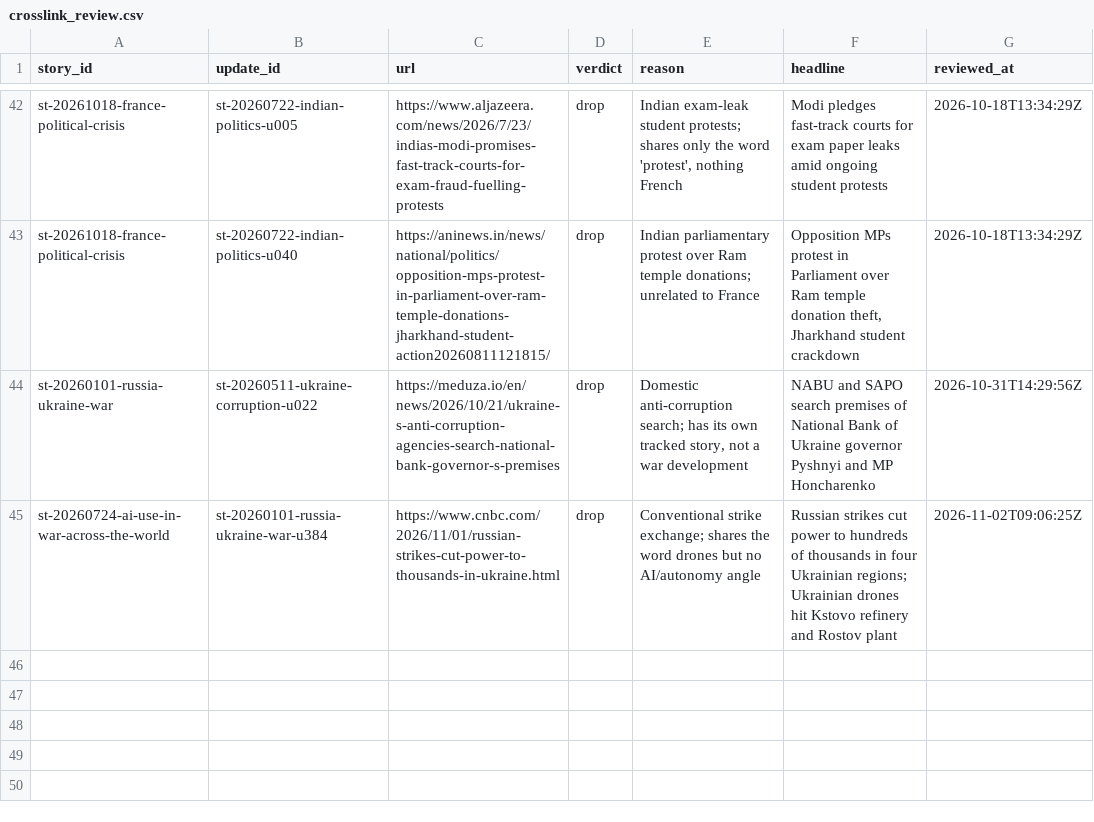
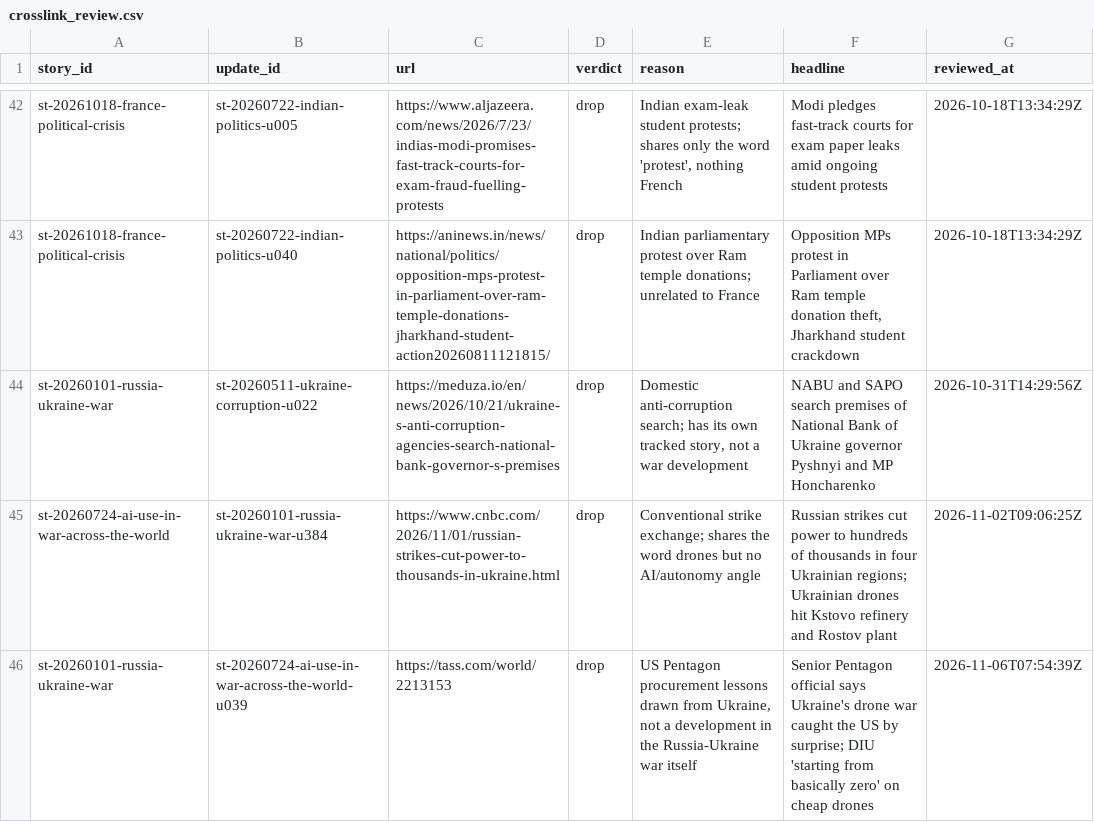
Before and after one commit to chiragr5241/Geopolitics, a CSV file: data/crosslink_review.csv, drawn as a sheet; only a part is shown, gaps mark what is left out.

```diff
--- a/data/crosslink_review.csv
+++ b/data/crosslink_review.csv
@@ -45 +45,2 @@
 "st-20260724-ai-use-in-war-across-the-world","st-20260101-russia-ukraine-war-u384","https://www.cnbc.com/2026/11/01/russian-strikes-cut-power-to-thousands-in-ukraine.html","drop","Conventional strike exchange; shares the word drones but no AI/autonomy angle","Russian strikes cut power to hundreds of thousands in four Ukrainian regions; Ukrainian drones hit Kstovo refinery and Rostov plant","2026-11-02T09:06:25Z"
+"st-20260101-russia-ukraine-war","st-20260724-ai-use-in-war-across-the-world-u039","https://tass.com/world/2213153","drop","US Pentagon procurement lessons drawn from Ukraine, not a development in the Russia-Ukraine war itself","Senior Pentagon official says Ukraine's drone war caught the US by surprise; DIU 'starting from basically zero' on cheap drones","2026-11-06T07:54:39Z"
```
Also changed, not shown: data/incidents.csv, data/sources.csv, 7 other files.
